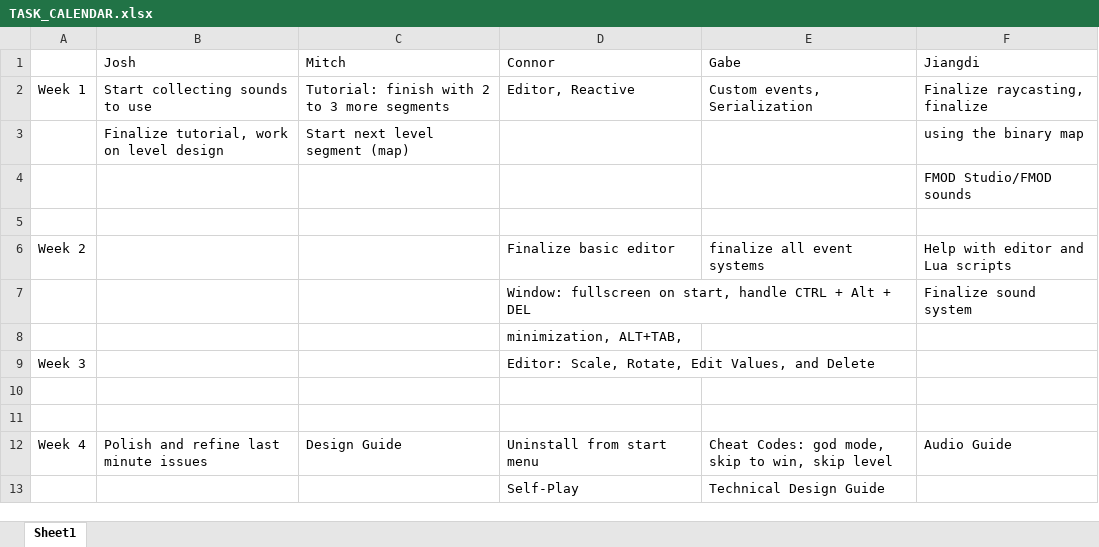
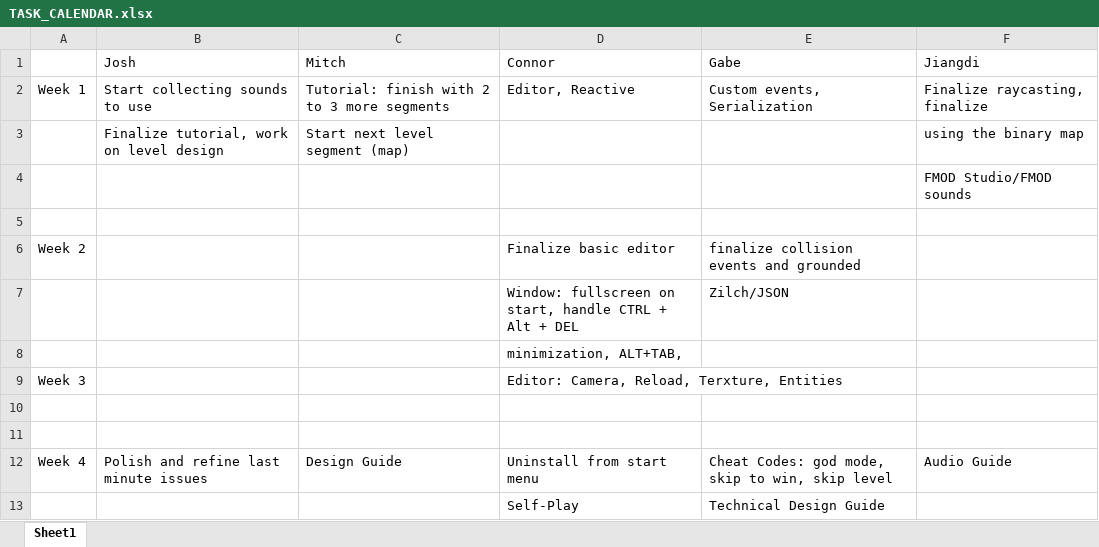
Before and after one commit to JiangdiGou/swole_team_6, an Excel workbook: Shared Files/TASK_CALENDAR.xlsx, sheet Sheet1, drawn as a sheet; values as stored, in another font and other column widths than the file's, no borders; removed rows and columns are numbered as before the commit, all else as after; the diff names each change by its address in the sheet, - before the commit and + after, or states it on an @@ line.

Commit message:
wtf is going on...

```diff
--- a/Shared Files/TASK_CALENDAR.xlsx (sheet Sheet1)
+++ b/Shared Files/TASK_CALENDAR.xlsx (sheet Sheet1)
-E6 (Gabe): finalize all event systems
+E6 (Gabe): finalize collision events and grounded
-F6 (Jiangdi): Help with editor and Lua scripts
+F6 (Jiangdi): (empty)
-row 7:  |  |  | Window: fullscreen on start, handle CTRL + Alt + DEL |  | Finalize sound system
+row 7:  |  |  | Window: fullscreen on start, handle CTRL + Alt + DEL | Zilch/JSON
-D9 (Connor): Editor: Scale, Rotate, Edit Values, and Delete
+D9 (Connor): Editor: Camera, Reload, Terxture, Entities
```
